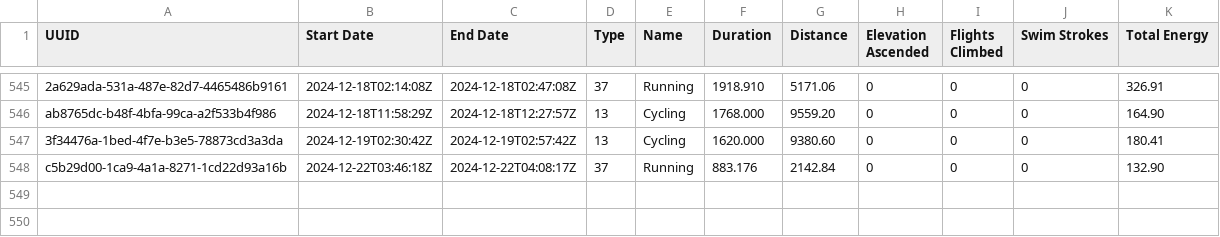
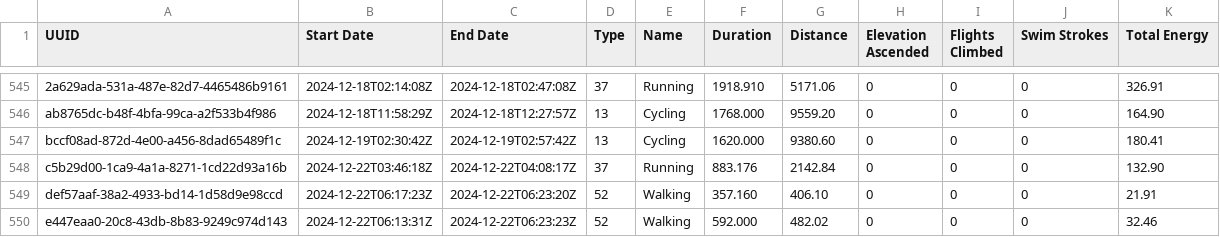
Before and after one commit to malinkang/health, a CSV file: workouts/2024.csv, drawn as a sheet; only a part is shown, gaps mark what is left out; the diff names each change by its address in the sheet, - before the commit and + after, or states it on an @@ line.

Commit message:
Update workouts

```diff
--- a/workouts/2024.csv
+++ b/workouts/2024.csv
-A547 (UUID): 3f34476a-1bed-4f7e-b3e5-78873cd3a3da
+A547 (UUID): bccf08ad-872d-4e00-a456-8dad65489f1c
+row 549: def57aaf-38a2-4933-bd14-1d58d9e98ccd | 2024-12-22T06:17:23Z | 2024-12-22T06:23:20Z | 52 | Walking | 357.160 | 406.10 | 0 | 0 | 0 | 21.91
+row 550: e447eaa0-20c8-43db-8b83-9249c974d143 | 2024-12-22T06:13:31Z | 2024-12-22T06:23:23Z | 52 | Walking | 592.000 | 482.02 | 0 | 0 | 0 | 32.46
```
